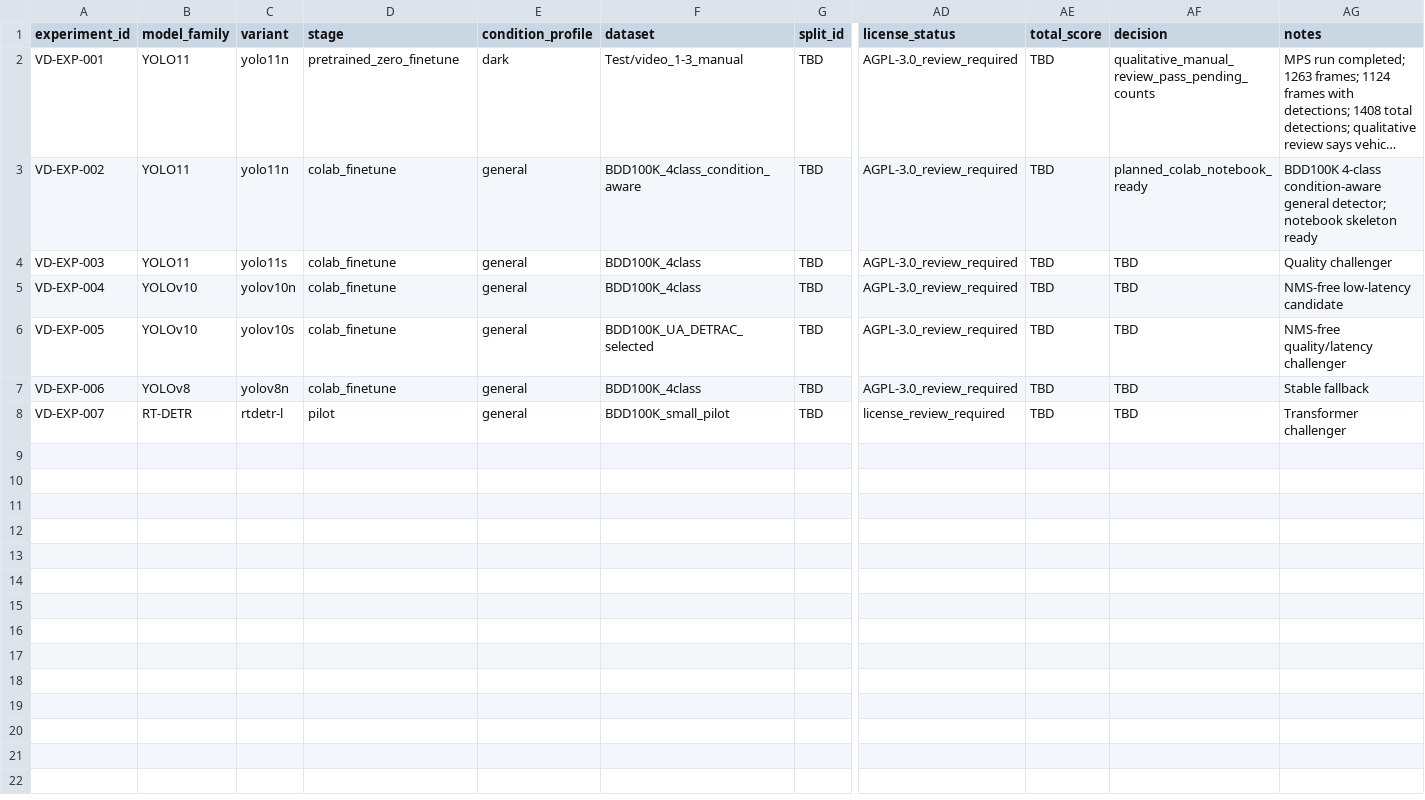
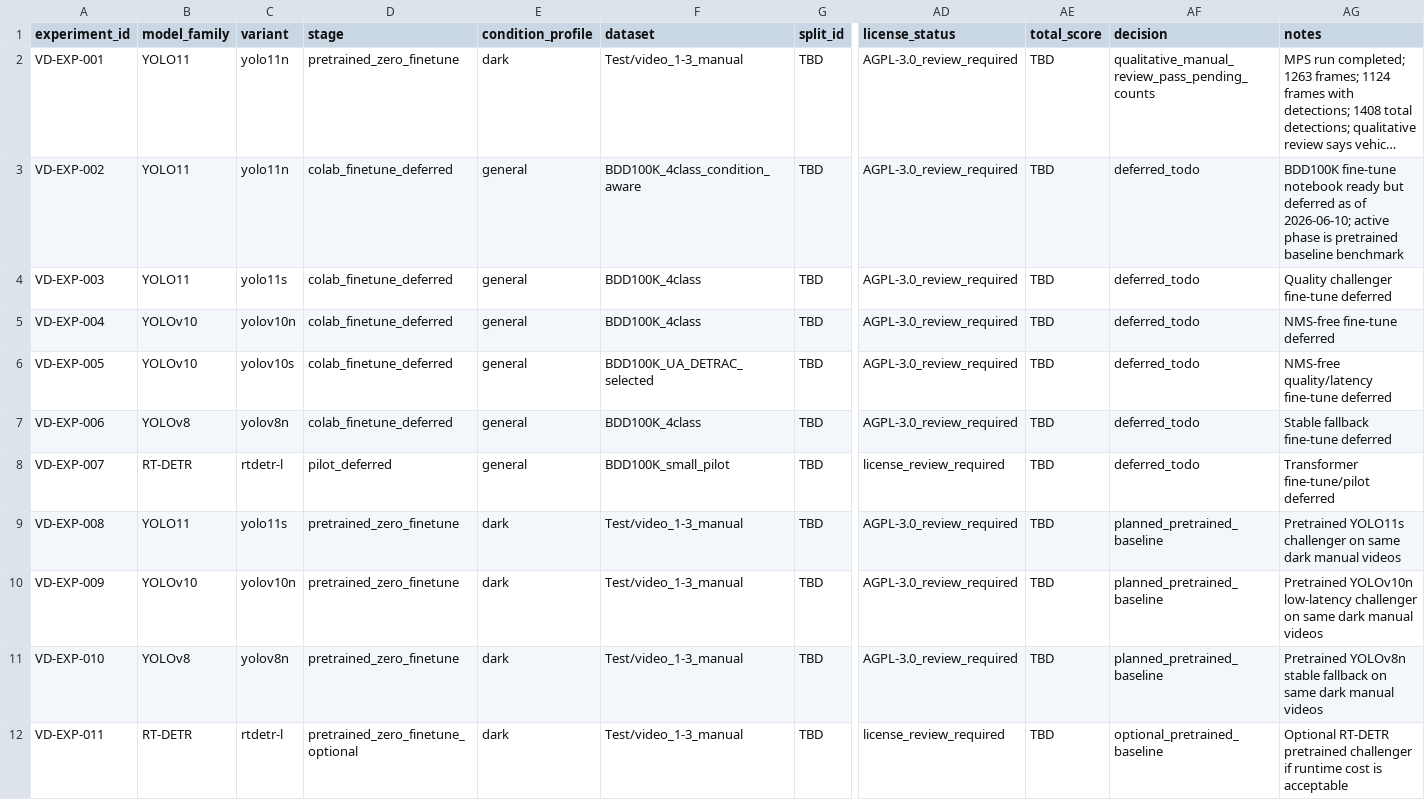
Before and after one commit to akyilidizbaran/anomali-road-safety-ai, a CSV file: models/benchmarks/vehicle_detection_comparison.csv, drawn as a sheet; only a part is shown, gaps mark what is left out; long unchanged cells end in …; rows hold the shown columns only; the diff names each change by its address in the sheet, - before the commit and + after, or states it on an @@ line.

Commit message:
Defer fine-tune and plan pretrained baselines

```diff
--- a/models/benchmarks/vehicle_detection_comparison.csv
+++ b/models/benchmarks/vehicle_detection_comparison.csv
-D3:D7 (stage): colab_finetune
+D3:D7 (stage): colab_finetune_deferred
-AF3 (decision): planned_colab_notebook_ready
+AF3 (decision): deferred_todo
-AG3 (notes): BDD100K 4-class condition-aware general detector; notebook skeleton ready
+AG3 (notes): BDD100K fine-tune notebook ready but deferred as of 2026-06-10; active phase is pretrained baseline benchmark
-AF4:AF8 (decision): TBD
+AF4:AF8 (decision): deferred_todo
-AG4 (notes): Quality challenger
+AG4 (notes): Quality challenger fine-tune deferred
-AG5 (notes): NMS-free low-latency candidate
+AG5 (notes): NMS-free fine-tune deferred
-AG6 (notes): NMS-free quality/latency challenger
+AG6 (notes): NMS-free quality/latency fine-tune deferred
-AG7 (notes): Stable fallback
+AG7 (notes): Stable fallback fine-tune deferred
-D8 (stage): pilot
+D8 (stage): pilot_deferred
-AG8 (notes): Transformer challenger
+AG8 (notes): Transformer fine-tune/pilot deferred
+row 9: VD-EXP-008 | YOLO11 | yolo11s | pretrained_zero_finetune | dark | Test/video_1-3_manual | TBD | AGPL-3.0_review_required | TBD | planned_pretrained_baseline | Pretrained YOLO11s challenger on same dark manual videos
+row 10: VD-EXP-009 | YOLOv10 | yolov10n | pretrained_zero_finetune | dark | Test/video_1-3_manual | TBD | AGPL-3.0_review_required | TBD | planned_pretrained_baseline | Pretrained YOLOv10n low-latency challenger on same dark manual videos
+row 11: VD-EXP-010 | YOLOv8 | yolov8n | pretrained_zero_finetune | dark | Test/video_1-3_manual | TBD | AGPL-3.0_review_required | TBD | planned_pretrained_baseline | Pretrained YOLOv8n stable fallback on same dark manual videos
+row 12: VD-EXP-011 | RT-DETR | rtdetr-l | pretrained_zero_finetune_optional | dark | Test/video_1-3_manual | TBD | license_review_required | TBD | optional_pretrained_baseline | Optional RT-DETR pretrained challenger if runtime cost is acceptable
```
Also changed, not shown: 7 other files.
